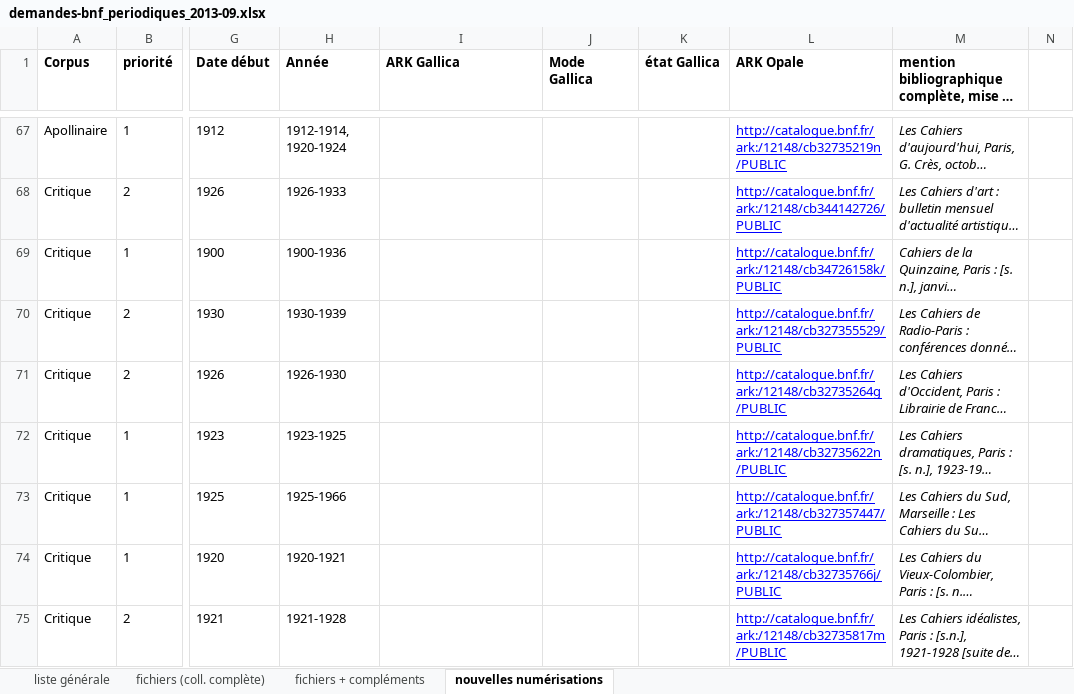
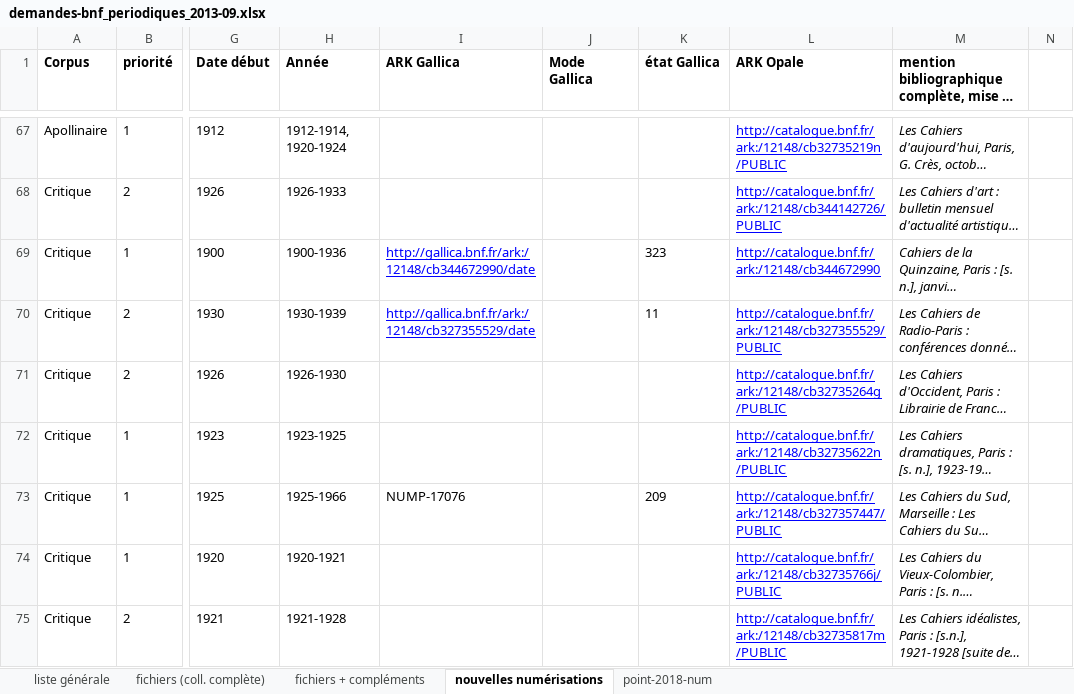
Before and after one commit to OBVIL/critique, an Excel workbook: _/demandes-bnf_periodiques_2013-09.xlsx, sheet nouvelles numérisations, drawn as a sheet; only a part is shown, gaps mark what is left out; long unchanged cells end in …; values as stored, in another font and other column widths than the file's, no borders; the diff names each change by its address in the sheet, - before the commit and + after, or states it on an @@ line.

Commit message:
Point numérisation

```diff
--- a/_/demandes-bnf_periodiques_2013-09.xlsx (sheet nouvelles numérisations)
+++ b/_/demandes-bnf_periodiques_2013-09.xlsx (sheet nouvelles numérisations)
+sheet tab: point-2018-num
-I69 (ARK Gallica): (empty)
+I69 (ARK Gallica): http://gallica.bnf.fr/ark:/12148/cb344672990/date
-K69 (état Gallica): (empty)
+K69 (état Gallica): 323
-L69 (ARK Opale): http://catalogue.bnf.fr/ark:/12148/cb34726158k/PUBLIC
+L69 (ARK Opale): http://catalogue.bnf.fr/ark:/12148/cb344672990
-I70 (ARK Gallica): (empty)
+I70 (ARK Gallica): http://gallica.bnf.fr/ark:/12148/cb327355529/date
-K70 (état Gallica): (empty)
+K70 (état Gallica): 11
-I73 (ARK Gallica): (empty)
+I73 (ARK Gallica): NUMP-17076
-K73 (état Gallica): (empty)
+K73 (état Gallica): 209
```
Also changed, not shown: sheet liste générale, 3 other files.
